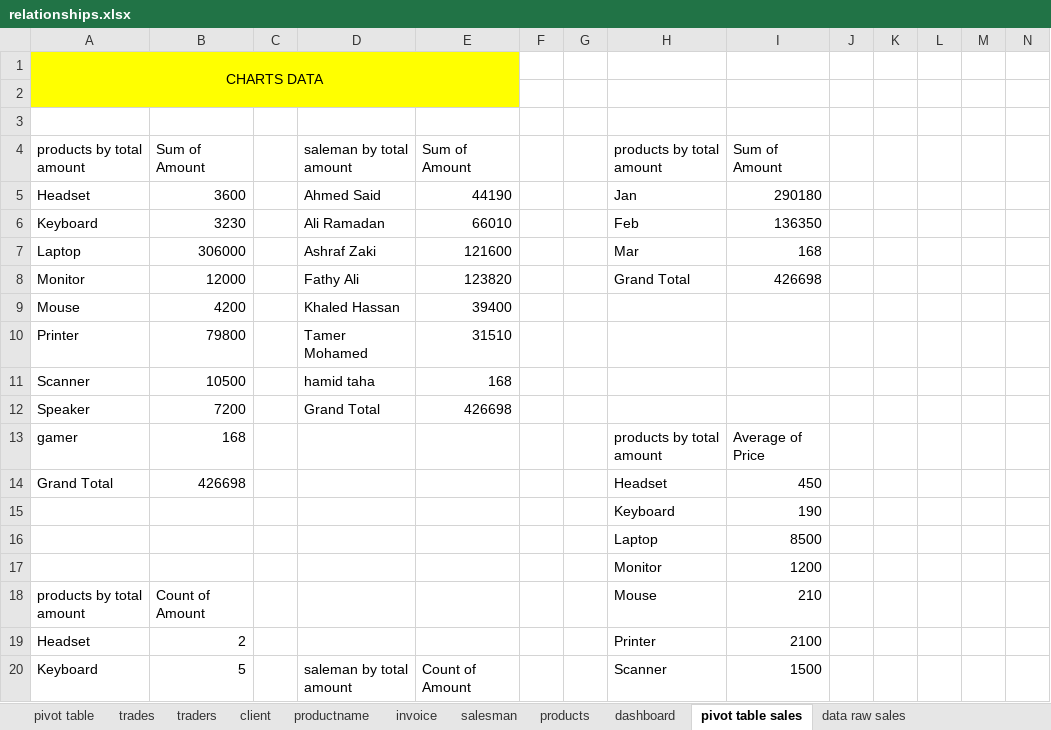
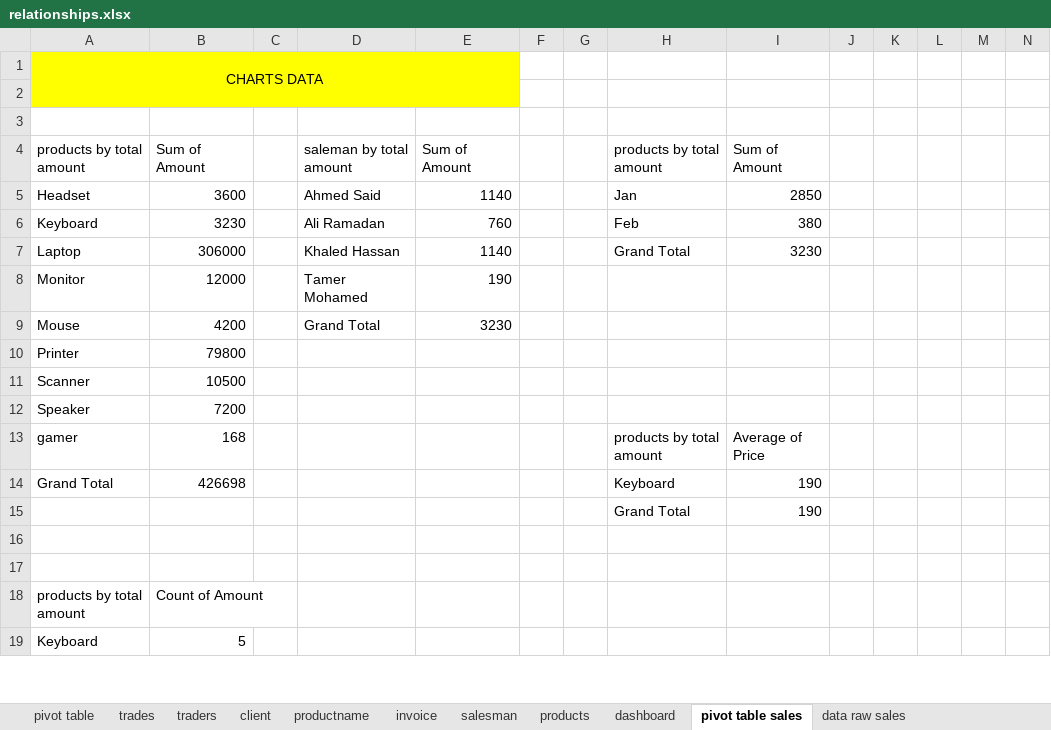
Before and after one commit to abdelkarimmassoui/powerbi, an Excel workbook: relationships.xlsx, sheet pivot table sales, drawn as a sheet; only a part is shown; values as stored, in another font and other column widths than the file's, no borders; charts and pictures not drawn; removed rows and columns are numbered as before the commit, all else as after; rows hold the shown columns only; the diff covers the shown part only; the diff names each change by its address in the sheet, - before the commit and + after, or states it on an @@ line.

Commit message:
icon refresh

```diff
--- a/relationships.xlsx (sheet pivot table sales)
+++ b/relationships.xlsx (sheet pivot table sales)
-E5: 44190
+E5: 1140
-I5: 290180
+I5: 2850
-E6: 66010
+E6: 760
-I6: 136350
+I6: 380
-D7: Ashraf Zaki
+D7: Khaled Hassan
-E7: 121600
+E7: 1140
-H7: Mar
+H7: Grand Total
-I7: 168
+I7: 3230
-D8: Fathy Ali
+D8: Tamer Mohamed
-E8: 123820
+E8: 190
-H8: Grand Total
+H8: (empty)
-I8: 426698
+I8: (empty)
-D9: Khaled Hassan
+D9: Grand Total
-E9: 39400
+E9: 3230
-D10: Tamer Mohamed
+D10: (empty)
-E10: 31510
+E10: (empty)
-D11: hamid taha
+D11: (empty)
-E11: 168
+E11: (empty)
-D12: Grand Total
+D12: (empty)
-E12: 426698
+E12: (empty)
-H14: Headset
+H14: Keyboard
-I14: 450
+I14: 190
-H15: Keyboard
+H15: Grand Total
-row 16:  |  |  |  |  |  |  | Laptop | 8500
+row 16: (empty)
-row 17:  |  |  |  |  |  |  | Monitor | 1200
+row 17: (empty)
-H18: Mouse
+H18: (empty)
-I18: 210
+I18: (empty)
-row 19: Headset | 2 |  |  |  |  |  | Printer | 2100
-D19: saleman by total amount
+D19: (empty)
-E19: Count of Amount
+E19: (empty)
-H19: Scanner
+H19: (empty)
-I19: 1500
+I19: (empty)
```
Also changed, not shown: 7 added rows, 6 removed rows and 19 edited cells elsewhere in this sheet, charts or pictures.
